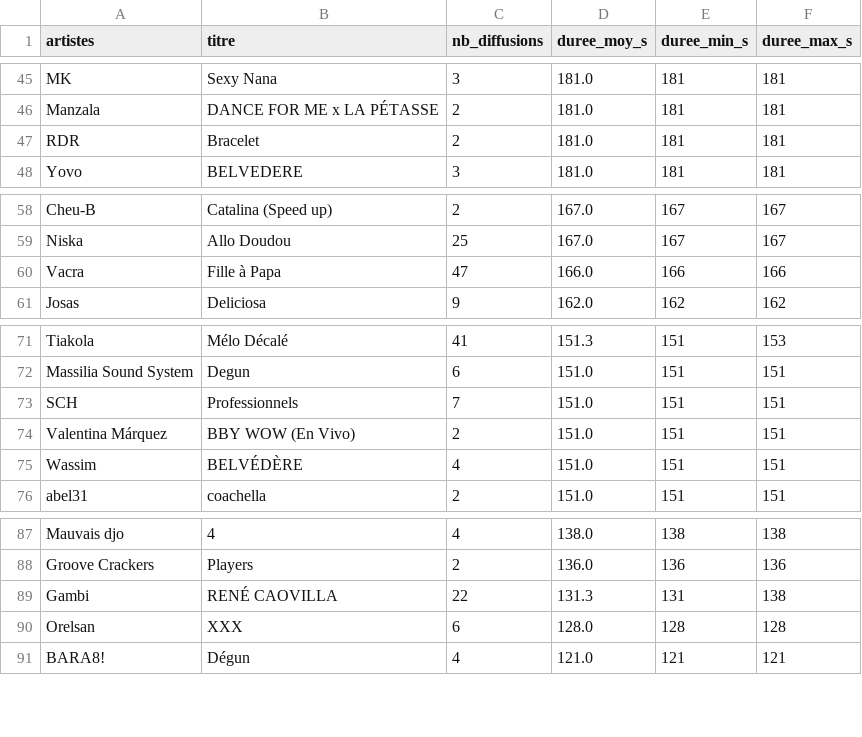
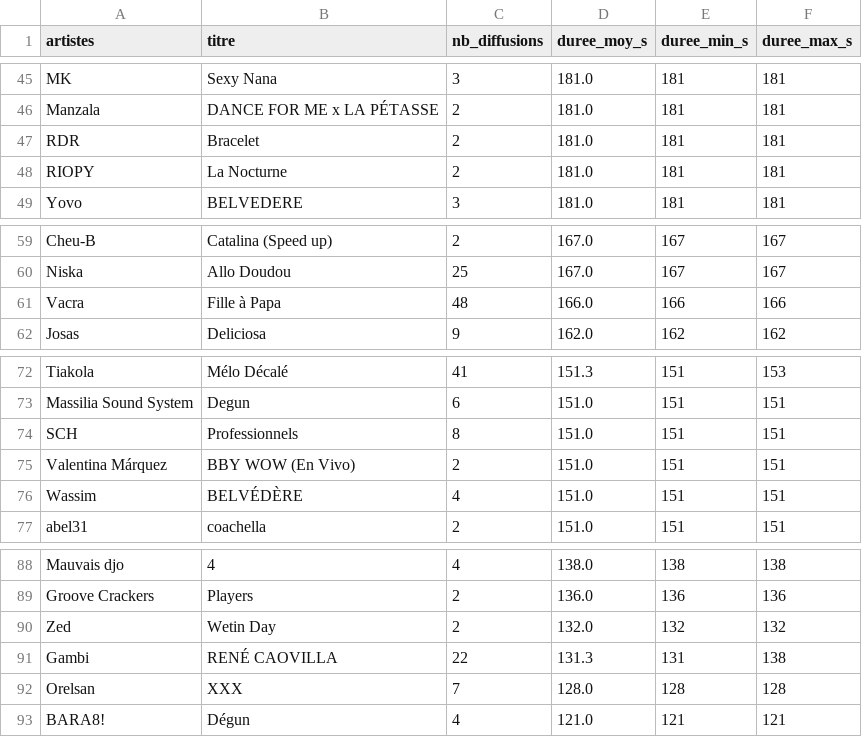
Before and after one commit to gunout/skyrock-monitor, a CSV file: resultats/08_duree_moyenne.csv, drawn as a sheet; only a part is shown, gaps mark what is left out.

```diff
--- a/resultats/08_duree_moyenne.csv
+++ b/resultats/08_duree_moyenne.csv
@@ -47,2 +47,3 @@ Manzala,DANCE FOR ME x LA PÉTASSE,2,181.0,181,181
 RDR,Bracelet,2,181.0,181,181
+RIOPY,La Nocturne,2,181.0,181,181
 Yovo,BELVEDERE,3,181.0,181,181
@@ -59,3 +60,3 @@ Cheu-B,Catalina (Speed up),2,167.0,167,167
 Niska,Allo Doudou,25,167.0,167,167
-Vacra,Fille à Papa,47,166.0,166,166
+Vacra,Fille à Papa,48,166.0,166,166
 Josas,Deliciosa,9,162.0,162,162
@@ -72,3 +73,3 @@ Tiakola,Mélo Décalé,41,151.3,151,153
 Massilia Sound System,Degun,6,151.0,151,151
-SCH,Professionnels,7,151.0,151,151
+SCH,Professionnels,8,151.0,151,151
 Valentina Márquez,BBY WOW (En Vivo),2,151.0,151,151
@@ -88,4 +89,5 @@ Mauvais djo,4,4,138.0,138,138
 Groove Crackers,Players,2,136.0,136,136
+Zed,Wetin Day,2,132.0,132,132
 Gambi,RENÉ CAOVILLA,22,131.3,131,138
-Orelsan,XXX,6,128.0,128,128
+Orelsan,XXX,7,128.0,128,128
 BARA8!,Dégun,4,121.0,121,121
```
Also changed, not shown: resultats/01_top_artistes.csv, resultats/06_artistes_recurrents.csv, 15 other files.
